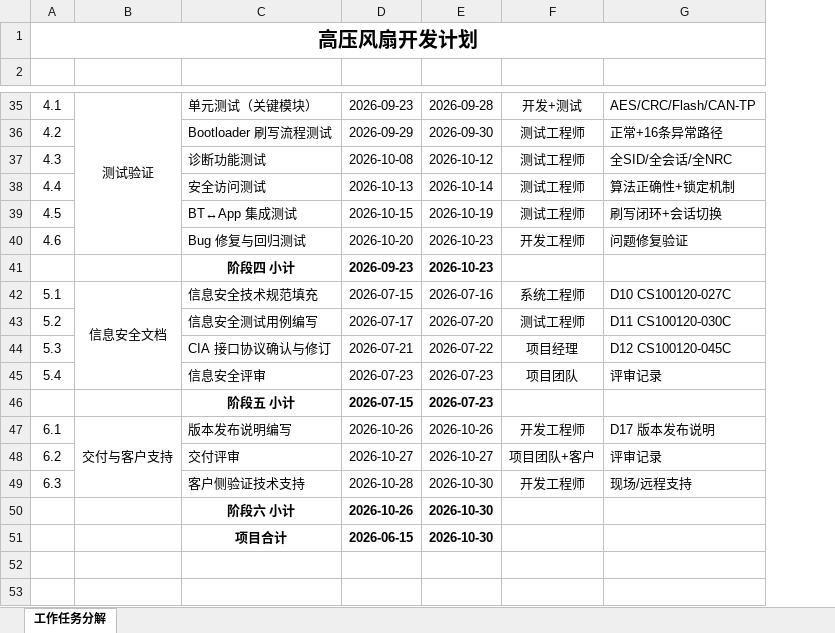
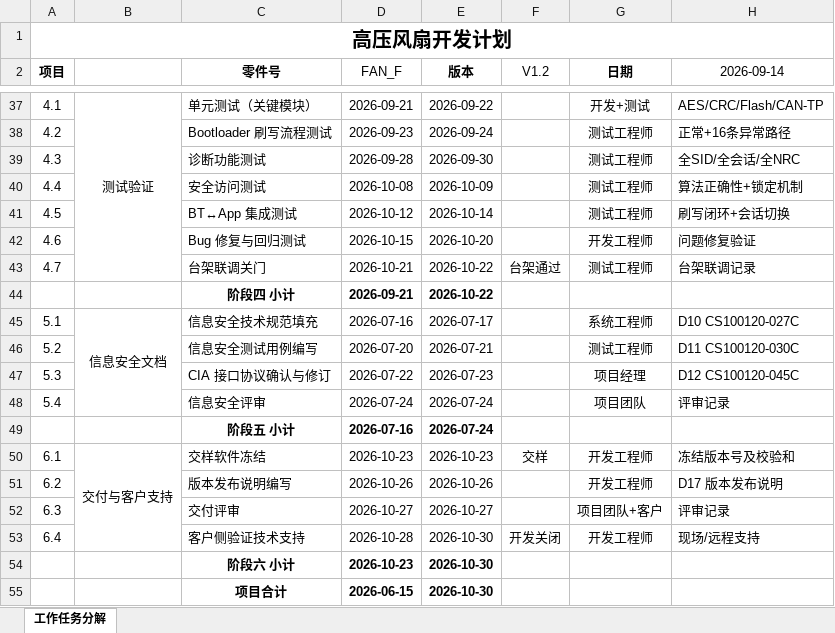
Before and after one commit to feartreefeartree-ux/cursor, an Excel workbook: docs/CAN/FAN_F-SW-100_高压风扇CAN开发计划.xlsx, sheet 工作任务分解, drawn as a sheet; only a part is shown, gaps mark what is left out; values as stored, in another font and other column widths than the file's, no borders; addresses are those after the commit; the diff covers the shown part only; the diff names each change by its address in the sheet, - before the commit and + after, or states it on an @@ line.

```diff
--- a/docs/CAN/FAN_F-SW-100_高压风扇CAN开发计划.xlsx (sheet 工作任务分解)
+++ b/docs/CAN/FAN_F-SW-100_高压风扇CAN开发计划.xlsx (sheet 工作任务分解)
+column F (V1.2), row 50: 交样; row 53: 开发关闭
-row 2: (empty)
+row 2: 项目 |  | 零件号 | FAN_F | 版本 | V1.2 | 日期 | 2026-09-14
-D37 (FAN_F): 2026-09-23
+D37 (FAN_F): 2026-09-21
-E37 (版本): 2026-09-28
+E37 (版本): 2026-09-22
-D38 (FAN_F): 2026-09-29
+D38 (FAN_F): 2026-09-23
-E38 (版本): 2026-09-30
+E38 (版本): 2026-09-24
-D39 (FAN_F): 2026-10-08
+D39 (FAN_F): 2026-09-28
-E39 (版本): 2026-10-12
+E39 (版本): 2026-09-30
-D40 (FAN_F): 2026-10-13
+D40 (FAN_F): 2026-10-08
-E40 (版本): 2026-10-14
+E40 (版本): 2026-10-09
-D41 (FAN_F): 2026-10-15
+D41 (FAN_F): 2026-10-12
-E41 (版本): 2026-10-19
+E41 (版本): 2026-10-14
-D42 (FAN_F): 2026-10-20
+D42 (FAN_F): 2026-10-15
-E42 (版本): 2026-10-23
+E42 (版本): 2026-10-20
+row 43: 4.7 |  | 台架联调关门 | 2026-10-21 | 2026-10-22 | 台架通过 | 测试工程师 | 台架联调记录
-D44 (FAN_F): 2026-09-23
+D44 (FAN_F): 2026-09-21
-E44 (版本): 2026-10-23
+E44 (版本): 2026-10-22
-D45 (FAN_F): 2026-07-15
+D45 (FAN_F): 2026-07-16
-E45 (版本): 2026-07-16
+E45 (版本): 2026-07-17
-D46 (FAN_F): 2026-07-17
+D46 (FAN_F): 2026-07-20
-E46 (版本): 2026-07-20
+E46 (版本): 2026-07-21
-D47 (FAN_F): 2026-07-21
+D47 (FAN_F): 2026-07-22
-E47 (版本): 2026-07-22
+E47 (版本): 2026-07-23
-D48 (FAN_F): 2026-07-23
+D48 (FAN_F): 2026-07-24
-E48:E49 (版本): 2026-07-23
+E48:E49 (版本): 2026-07-24
-D49 (FAN_F): 2026-07-15
+D49 (FAN_F): 2026-07-16
-C50 (零件号): 版本发布说明编写
+C50 (零件号): 交样软件冻结
-D50 (FAN_F): 2026-10-26
+D50 (FAN_F): 2026-10-23
-E50 (版本): 2026-10-26
+E50 (版本): 2026-10-23
-H50 (2026-09-14): D17 版本发布说明
+H50 (2026-09-14): 冻结版本号及校验和
+row 51: 6.2 |  | 版本发布说明编写 | 2026-10-26 | 2026-10-26 |  | 开发工程师 | D17 版本发布说明
-A52 (项目): 6.2
+A52 (项目): 6.3
-A53 (项目): 6.3
+A53 (项目): 6.4
-D54 (FAN_F): 2026-10-26
+D54 (FAN_F): 2026-10-23
```
Also changed, not shown: 2 added rows and 49 edited cells elsewhere in this sheet, docs/CAN/高压风扇开发计划.xlsx, 1 other file.
